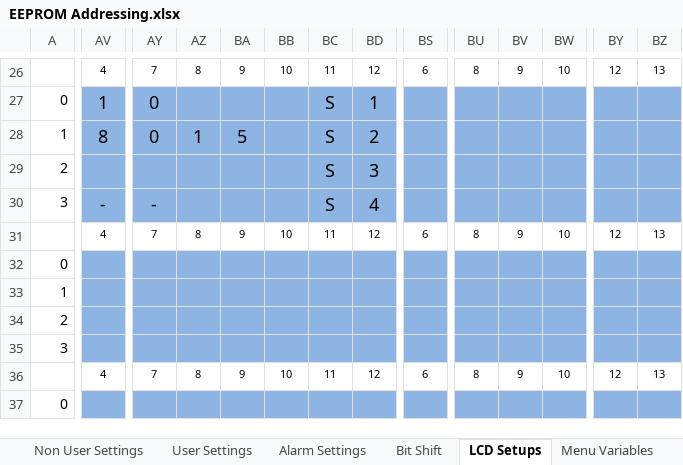
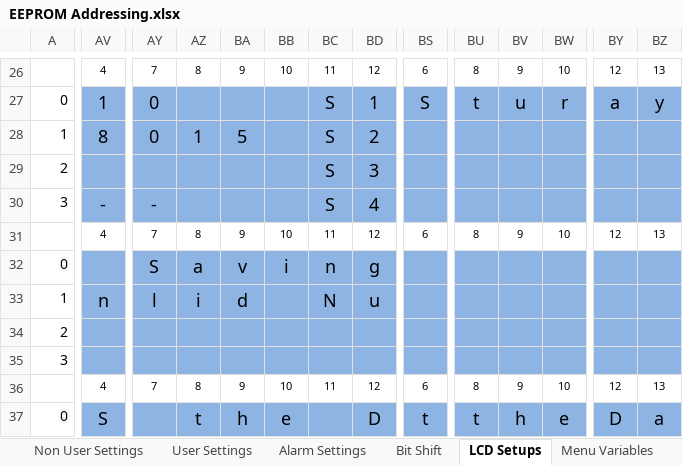
Before and after one commit to glitchsniffer/Controller, an Excel workbook: EEPROM Addressing.xlsx, sheet LCD Setups, drawn as a sheet; only a part is shown, gaps mark what is left out; values as stored, in another font and other column widths than the file's, no borders; removed rows and columns are numbered as before the commit, all else as after; rows hold the shown columns only; the diff covers the shown part only; the diff names each change by its address in the sheet, - before the commit and + after, or states it on an @@ line.

```diff
--- a/EEPROM Addressing.xlsx (sheet LCD Setups)
+++ b/EEPROM Addressing.xlsx (sheet LCD Setups)
-BS27: (empty)
+BS27: S
-BU27: (empty)
+BU27: t
-BV27: (empty)
+BV27: u
-BW27: (empty)
+BW27: r
-BY27: (empty)
+BY27: a
-BZ27: (empty)
+BZ27: y
-AY32: (empty)
+AY32: S
-AZ32: (empty)
+AZ32: a
-BA32: (empty)
+BA32: v
-BB32: (empty)
+BB32: i
-BC32: (empty)
+BC32: n
-BD32: (empty)
+BD32: g
-AV33: (empty)
+AV33: n
-AY33: (empty)
+AY33: l
-AZ33: (empty)
+AZ33: i
-BA33: (empty)
+BA33: d
-BC33: (empty)
+BC33: N
-BD33: (empty)
+BD33: u
-row 37: 0
+row 37: 0 | S |  | t | h | e |  | D | t | t | h | e | D | a
```
Also changed, not shown: 2 added rows, 1 removed row and 76 edited cells elsewhere in this sheet, sheet Bit Shift, 4 other files.
